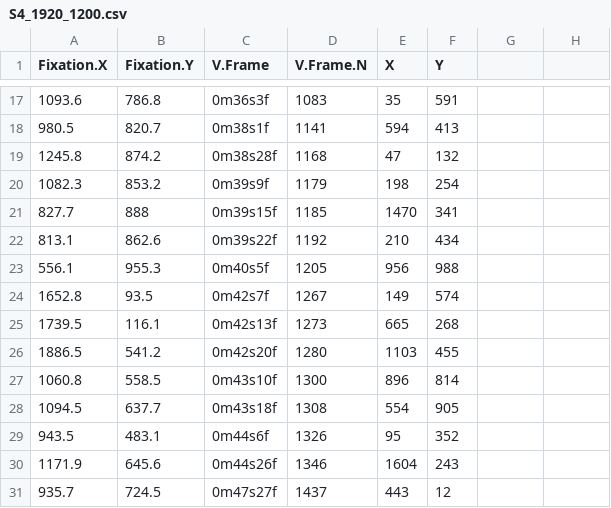
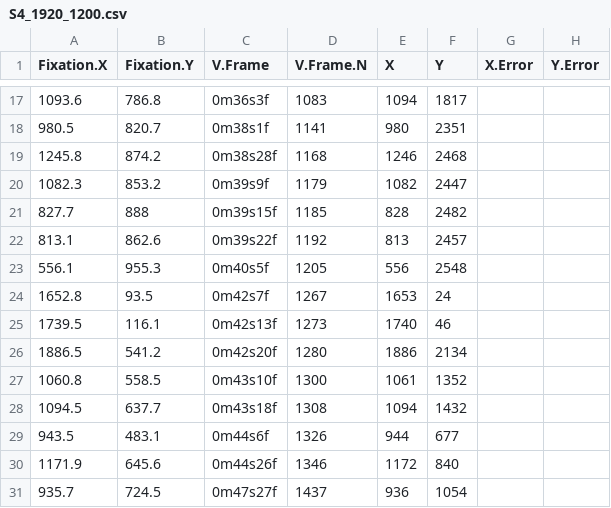
Before and after one commit to larigaldie-n/Validation_eyeScrollR, a CSV file: Validation/Analysis/Blinded/S4_1920_1200.csv, drawn as a sheet; only a part is shown, gaps mark what is left out; the diff covers the shown part only.

```diff
--- a/Validation/Analysis/Blinded/S4_1920_1200.csv
+++ b/Validation/Analysis/Blinded/S4_1920_1200.csv
@@ -1 +1 @@
-Fixation.X,Fixation.Y,V.Frame,V.Frame.N,X,Y
+Fixation.X,Fixation.Y,V.Frame,V.Frame.N,X,Y,X.Error,Y.Error
@@ -17,15 +17,15 @@ Fixation.X,Fixation.Y,V.Frame,V.Frame.N,X,Y
-1093.6,786.8,0m36s3f,1083,35,591
-980.5,820.7,0m38s1f,1141,594,413
-1245.8,874.2,0m38s28f,1168,47,132
-1082.3,853.2,0m39s9f,1179,198,254
-827.7,888,0m39s15f,1185,1470,341
-813.1,862.6,0m39s22f,1192,210,434
-556.1,955.3,0m40s5f,1205,956,988
-1652.8,93.5,0m42s7f,1267,149,574
-1739.5,116.1,0m42s13f,1273,665,268
-1886.5,541.2,0m42s20f,1280,1103,455
-1060.8,558.5,0m43s10f,1300,896,814
-1094.5,637.7,0m43s18f,1308,554,905
-943.5,483.1,0m44s6f,1326,95,352
-1171.9,645.6,0m44s26f,1346,1604,243
-935.7,724.5,0m47s27f,1437,443,12
+1093.6,786.8,0m36s3f,1083,1094,1817,,
+980.5,820.7,0m38s1f,1141,980,2351,,
+1245.8,874.2,0m38s28f,1168,1246,2468,,
+1082.3,853.2,0m39s9f,1179,1082,2447,,
+827.7,888,0m39s15f,1185,828,2482,,
+813.1,862.6,0m39s22f,1192,813,2457,,
+556.1,955.3,0m40s5f,1205,556,2548,,
+1652.8,93.5,0m42s7f,1267,1653,24,,
+1739.5,116.1,0m42s13f,1273,1740,46,,
+1886.5,541.2,0m42s20f,1280,1886,2134,,
+1060.8,558.5,0m43s10f,1300,1061,1352,,
+1094.5,637.7,0m43s18f,1308,1094,1432,,
+943.5,483.1,0m44s6f,1326,944,677,,
+1171.9,645.6,0m44s26f,1346,1172,840,,
+935.7,724.5,0m47s27f,1437,936,1054,,
```
Also changed, not shown: 32 edited cells elsewhere in this file, Validation/Analysis/Blinded/S2_1920_1080.csv, Validation/Analysis/Blinded/S2_1920_1080_iMotions.csv, 27 other files.
